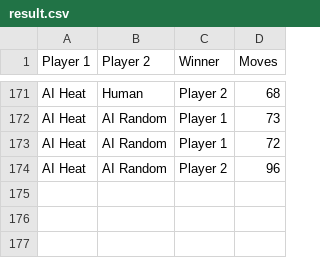
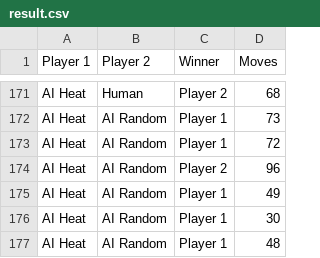
Before and after one commit to WilkersonJJ/BattleshipAI, a CSV file: result.csv, drawn as a sheet; only a part is shown, gaps mark what is left out; the diff names each change by its address in the sheet, - before the commit and + after, or states it on an @@ line.

```diff
--- a/result.csv
+++ b/result.csv
+row 175: AI Heat | AI Random | Player 1 | 49
+row 176: AI Heat | AI Random | Player 1 | 30
+row 177: AI Heat | AI Random | Player 1 | 48
```
Also changed, not shown: 2 other files.
